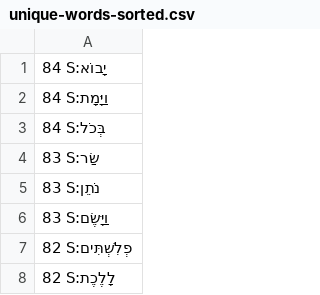
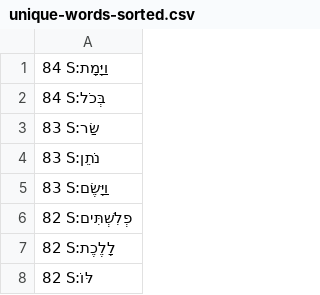
Before and after one commit to dowens76/OSHB-words, a CSV file: unique-words-sorted.csv, drawn as a sheet; only a part is shown; the shorter side is filled out with more unchanged rows.

Commit message:
S:יָבוֹא

```diff
--- a/unique-words-sorted.csv
+++ b/unique-words-sorted.csv
@@ -1,2 +1 @@
-84 S:יָבוֹא
 84 S:וַיָּמָת
```
